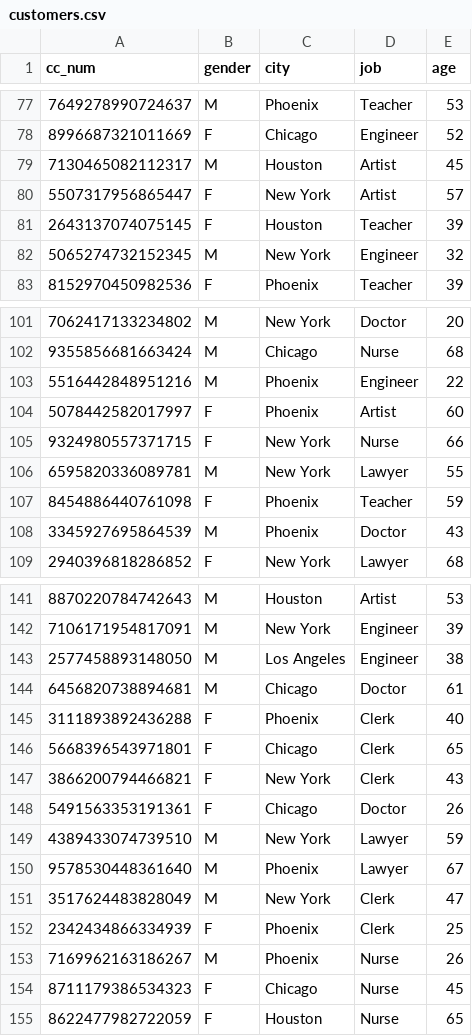
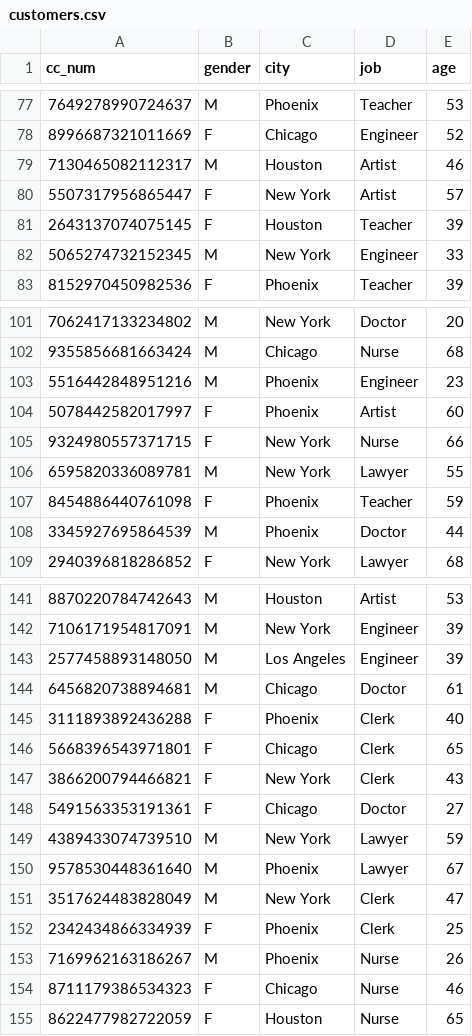
Before and after one commit to manelneto/fraud, a CSV file: kaggle/customers.csv, drawn as a sheet; only a part is shown, gaps mark what is left out; the diff covers the shown part only.

```diff
--- a/kaggle/customers.csv
+++ b/kaggle/customers.csv
@@ -78,6 +78,6 @@ cc_num,gender,city,job,age
 8996687321011669,F,Chicago,Engineer,52
-7130465082112317,M,Houston,Artist,45
+7130465082112317,M,Houston,Artist,46
 5507317956865447,F,New York,Artist,57
 2643137074075145,F,Houston,Teacher,39
-5065274732152345,M,New York,Engineer,32
+5065274732152345,M,New York,Engineer,33
 8152970450982536,F,Phoenix,Teacher,39
@@ -102,3 +102,3 @@ cc_num,gender,city,job,age
 9355856681663424,M,Chicago,Nurse,68
-5516442848951216,M,Phoenix,Engineer,22
+5516442848951216,M,Phoenix,Engineer,23
 5078442582017997,F,Phoenix,Artist,60
@@ -107,3 +107,3 @@ cc_num,gender,city,job,age
 8454886440761098,F,Phoenix,Teacher,59
-3345927695864539,M,Phoenix,Doctor,43
+3345927695864539,M,Phoenix,Doctor,44
 2940396818286852,F,New York,Lawyer,68
@@ -142,3 +142,3 @@ cc_num,gender,city,job,age
 7106171954817091,M,New York,Engineer,39
-2577458893148050,M,Los Angeles,Engineer,38
+2577458893148050,M,Los Angeles,Engineer,39
 6456820738894681,M,Chicago,Doctor,61
@@ -147,3 +147,3 @@ cc_num,gender,city,job,age
 3866200794466821,F,New York,Clerk,43
-5491563353191361,F,Chicago,Doctor,26
+5491563353191361,F,Chicago,Doctor,27
 4389433074739510,M,New York,Lawyer,59
@@ -153,3 +153,3 @@ cc_num,gender,city,job,age
 7169962163186267,M,Phoenix,Nurse,26
-8711179386534323,F,Chicago,Nurse,45
+8711179386534323,F,Chicago,Nurse,46
 8622477982722059,F,Houston,Nurse,65
```
Also changed, not shown: 43 edited cells elsewhere in this file, 4 other files.
